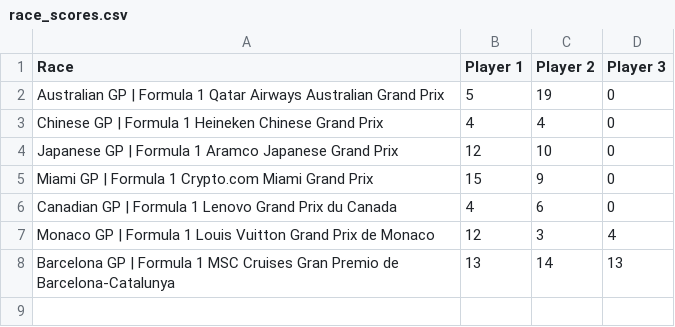
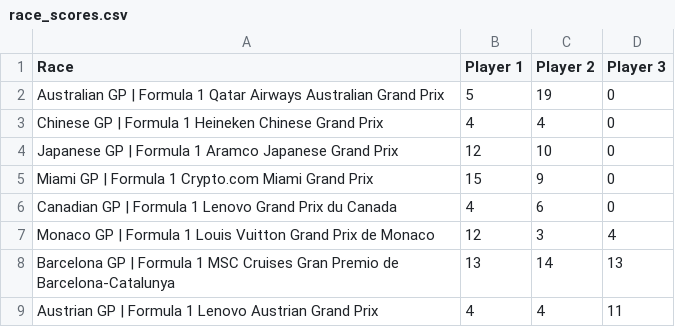
Before and after one commit to MrMarsEleven/f1predictions, a CSV file: race_scores.csv, drawn as a sheet.

```diff
--- a/race_scores.csv
+++ b/race_scores.csv
@@ -8 +8,2 @@ Monaco GP | Formula 1 Louis Vuitton Grand Prix de Monaco,12,3,4
 Barcelona GP | Formula 1 MSC Cruises Gran Premio de Barcelona-Catalunya,13,14,13
+Austrian GP | Formula 1 Lenovo Austrian Grand Prix,4,4,11
```
Also changed, not shown: results.csv, 1 other file.
